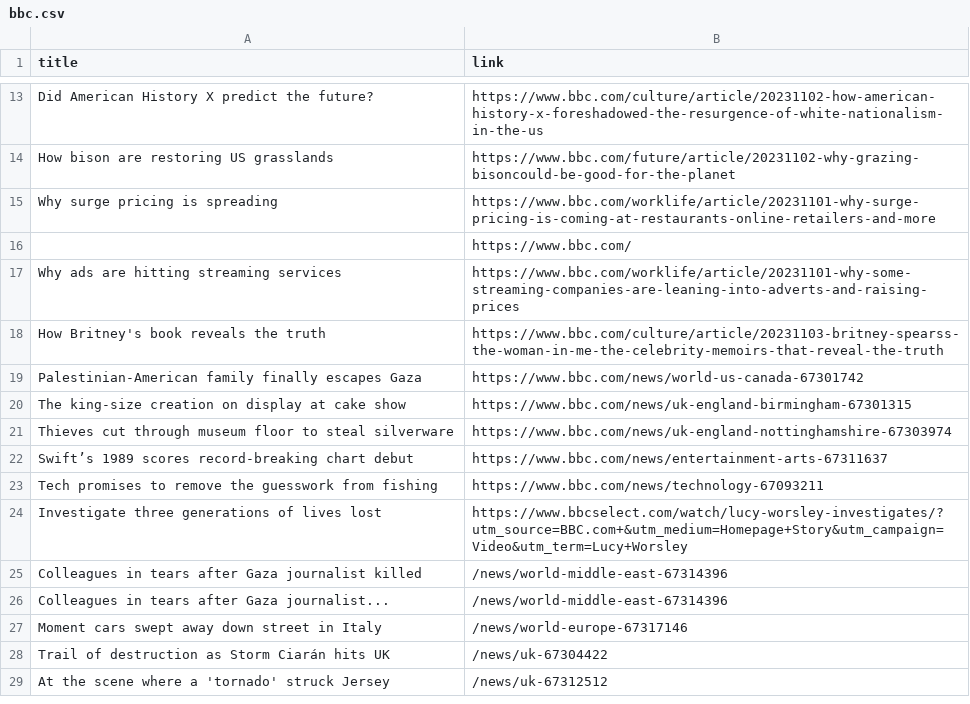
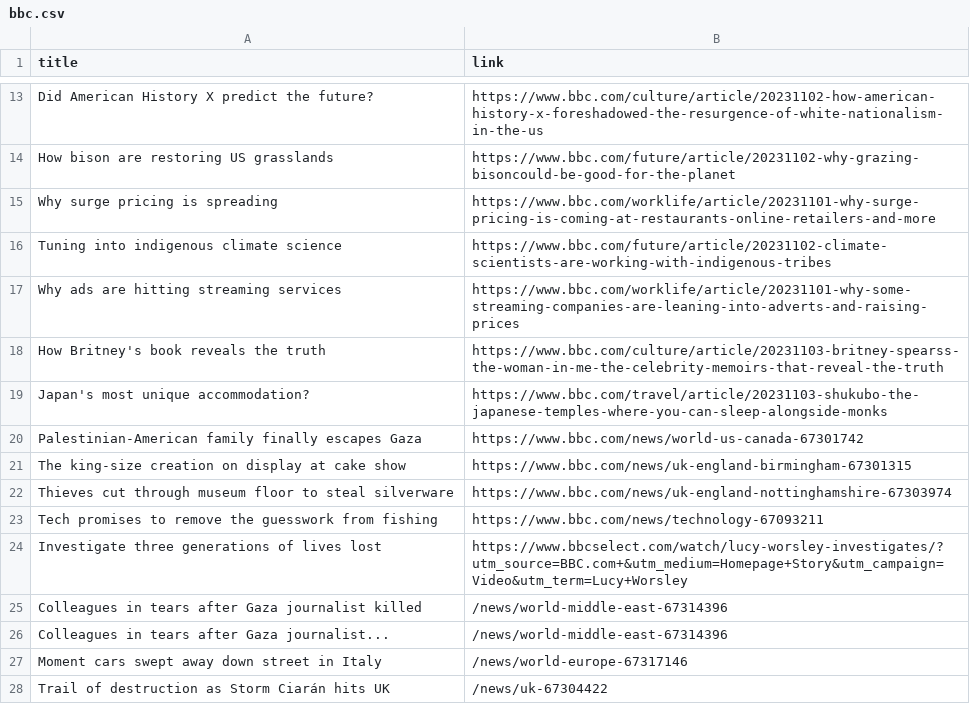
Before and after one commit to luyi-eve/automatic-scraper-bbc, a CSV file: bbc.csv, drawn as a sheet; only a part is shown, gaps mark what is left out; the shorter side is filled out with more unchanged rows; removed rows and columns are numbered as before the commit, all else as after; the diff names each change by its address in the sheet, - before the commit and + after, or states it on an @@ line.

```diff
--- a/bbc.csv
+++ b/bbc.csv
-row 16:  | https://www.bbc.com/
+row 16: Tuning into indigenous climate science | https://www.bbc.com/future/article/20231102-climate-scientists-are-working-with-indigenous-tribes
+row 19: Japan's most unique accommodation? | https://www.bbc.com/travel/article/20231103-shukubo-the-japanese-temples-where-you-can-sleep-alongside-monks
-row 22: Swift’s 1989 scores record-breaking chart debut | https://www.bbc.com/news/entertainment-arts-67311637
```
